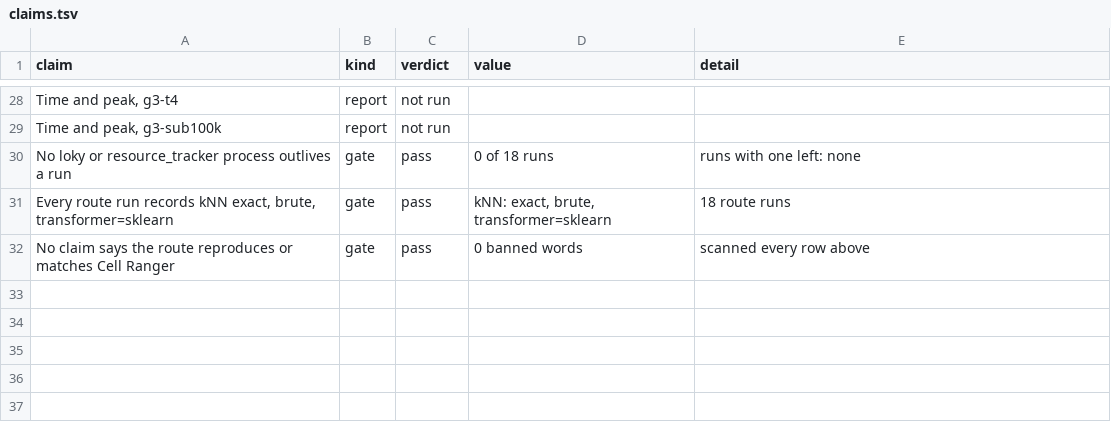
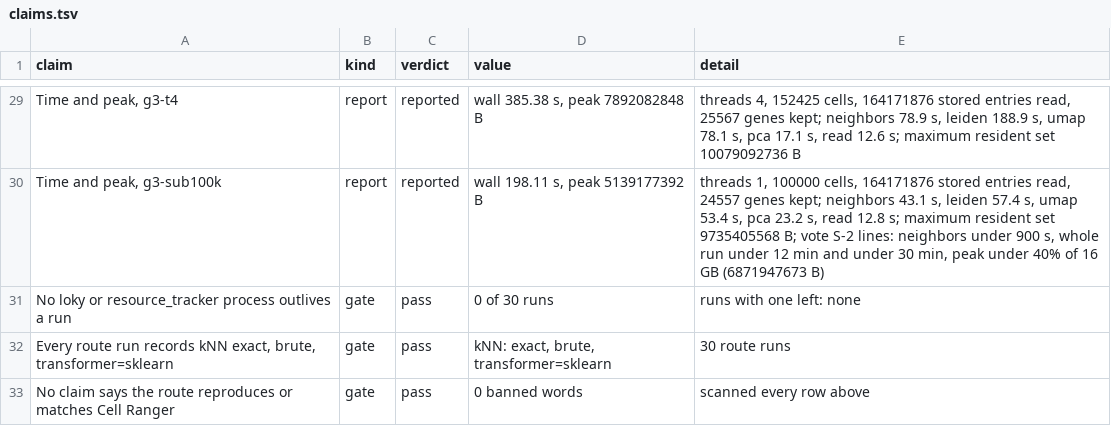
Before and after one commit to dhoconno/lungfish-genome-explorer, a TSV file: scripts/repro/rnaseq/sc-embed/route/claims.tsv, drawn as a sheet; only a part is shown, gaps mark what is left out; addresses are those after the commit; the diff covers the shown part only; the diff names each change by its address in the sheet, - before the commit and + after, or states it on an @@ line.

```diff
--- a/scripts/repro/rnaseq/sc-embed/route/claims.tsv
+++ b/scripts/repro/rnaseq/sc-embed/route/claims.tsv
-C29:C30 (verdict): not run
+C29:C30 (verdict): reported
-D29 (value): (empty)
+D29 (value): wall 385.38 s, peak 7892082848 B
-E29 (detail): (empty)
+E29 (detail): threads 4, 152425 cells, 164171876 stored entries read, 25567 genes kept; neighbors 78.9 s, leiden 188.9 s, umap 78.1 s, pca 17.1 s, read 12.6 s; maximum resident set 10079092736 B
-D30 (value): (empty)
+D30 (value): wall 198.11 s, peak 5139177392 B
-E30 (detail): (empty)
+E30 (detail): threads 1, 100000 cells, 164171876 stored entries read, 24557 genes kept; neighbors 43.1 s, leiden 57.4 s, umap 53.4 s, pca 23.2 s, read 12.8 s; maximum resident set 9735405568 B; vote S-2 lines: neighbors under 900 s, whole run under 12 min and under 30 min, peak under 40% of 16 GB (6871947673 B)
-D31 (value): 0 of 18 runs
+D31 (value): 0 of 30 runs
-E32 (detail): 18 route runs
+E32 (detail): 30 route runs
```
Also changed, not shown: 1 added row and 42 edited cells elsewhere in this file.
